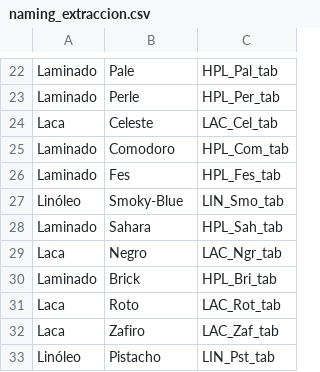
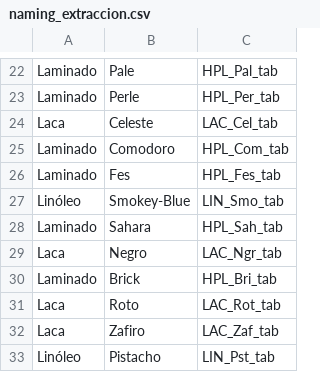
Before and after one commit to esteban-de-luca/verificador-cubro, a CSV file: core/naming_extraccion.csv, drawn as a sheet; only a part is shown, gaps mark what is left out.

```diff
--- a/core/naming_extraccion.csv
+++ b/core/naming_extraccion.csv
@@ -26,3 +26,3 @@ Laminado,Comodoro,HPL_Com_tab
 Laminado,Fes,HPL_Fes_tab
-Linóleo,Smoky-Blue,LIN_Smo_tab
+Linóleo,Smokey-Blue,LIN_Smo_tab
 Laminado,Sahara,HPL_Sah_tab
```
Also changed, not shown: 1 other file.
